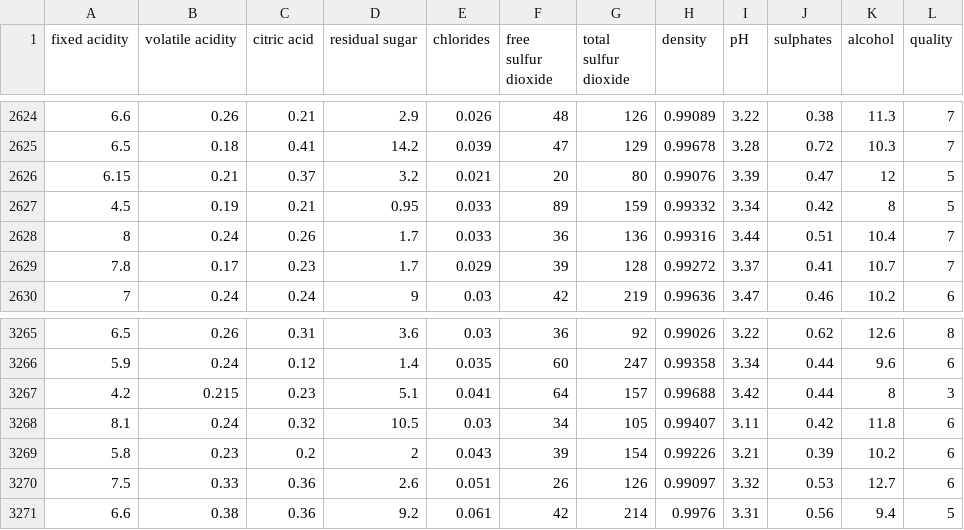
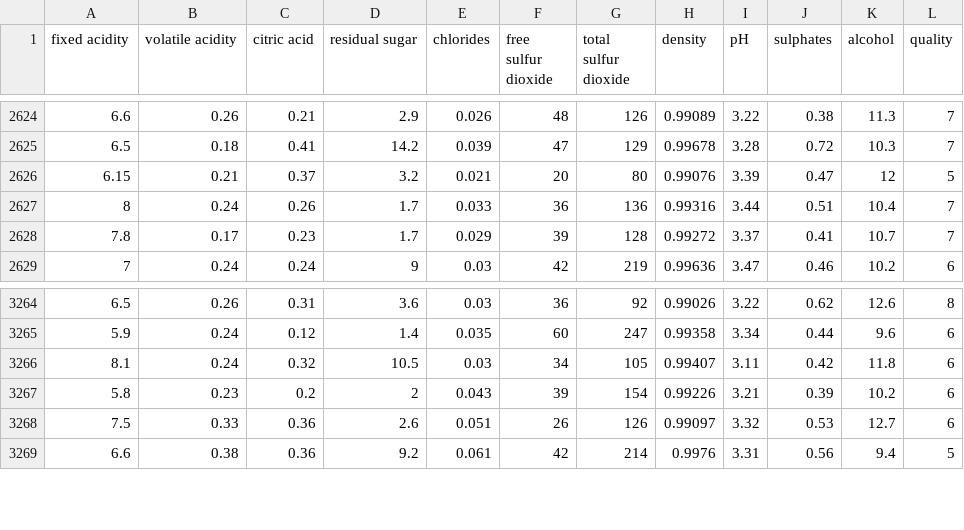
Before and after one commit to koxt2/ML-Kaggle-White-Wine-Quality, a CSV file: white.csv, drawn as a sheet; only a part is shown, gaps mark what is left out.

```diff
--- a/white.csv
+++ b/white.csv
@@ -2626,3 +2626,2 @@ fixed acidity,volatile acidity,citric acid,residual sugar,chlorides,free sulfur
 6.15,0.21,0.37,3.2,0.021,20,80,0.99076,3.39,0.47,12,5
-4.5,0.19,0.21,0.95,0.033,89,159,0.99332,3.34,0.42,8,5
 8,0.24,0.26,1.7,0.033,36,136,0.99316,3.44,0.51,10.4,7
@@ -3266,3 +3265,2 @@ fixed acidity,volatile acidity,citric acid,residual sugar,chlorides,free sulfur
 5.9,0.24,0.12,1.4,0.035,60,247,0.99358,3.34,0.44,9.6,6
-4.2,0.215,0.23,5.1,0.041,64,157,0.99688,3.42,0.44,8,3
 8.1,0.24,0.32,10.5,0.03,34,105,0.99407,3.11,0.42,11.8,6
```
Also changed, not shown: 5 other files.
